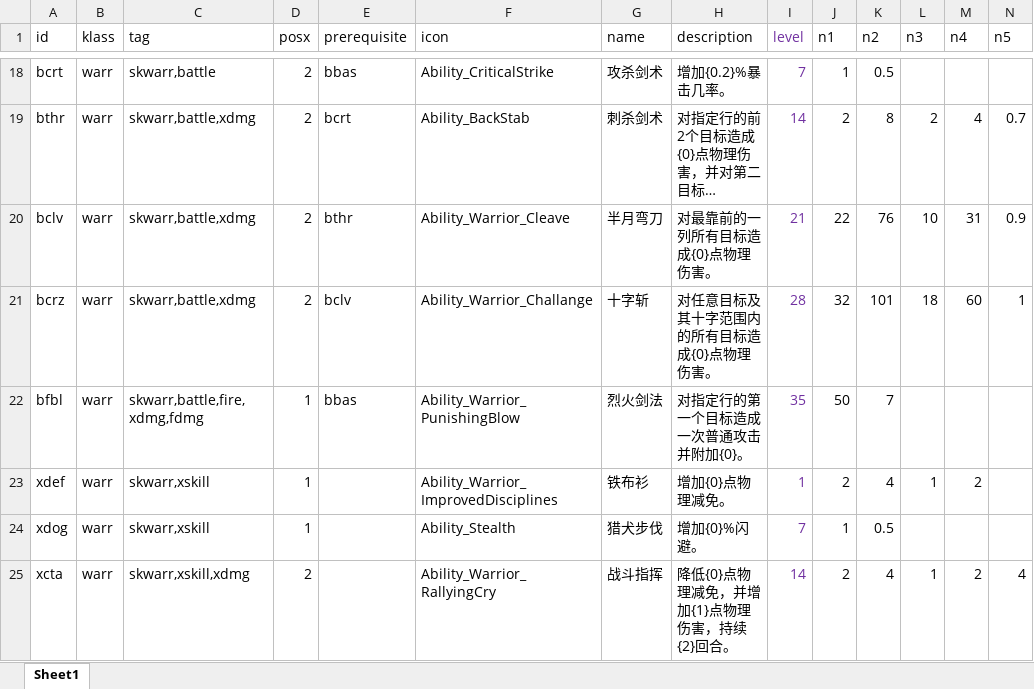
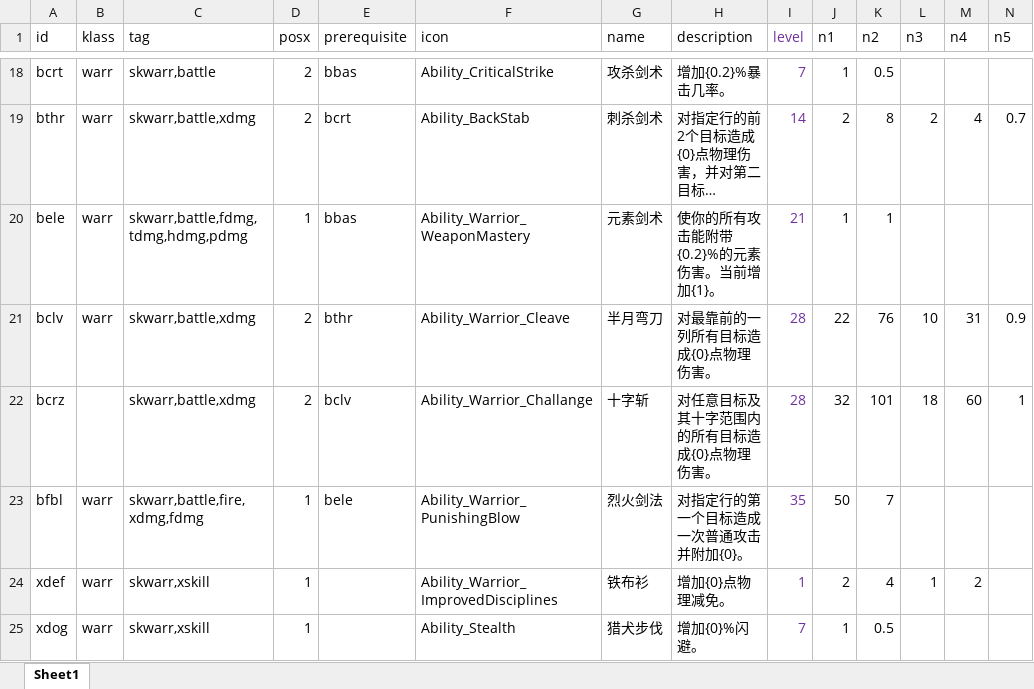
Before and after one commit to yatyricky/gvbasic-mir-remaster, an Excel workbook: configs/Skill.xlsx, sheet Sheet1, drawn as a sheet; only a part is shown, gaps mark what is left out; the shorter side is filled out with more unchanged rows; long unchanged cells end in …; values as stored, in another font and other column widths than the file's, no borders; conditional formats not drawn; addresses are those after the commit; rows hold the shown columns only; the diff names each change by its address in the sheet, - before the commit and + after, or states it on an @@ line.

```diff
--- a/configs/Skill.xlsx (sheet Sheet1)
+++ b/configs/Skill.xlsx (sheet Sheet1)
+row 20: bele | warr | skwarr,battle,fdmg,tdmg,hdmg,pdmg | 1 | bbas | Ability_Warrior_WeaponMastery | 元素剑术 | 使你的所有攻击能附带{0.2}%的元素伤害。当前增加{1}。 | 21 | 1 | 1
-I21 (level): 21
+I21 (level): 28
-B22 (klass): warr
+B22 (klass): (empty)
-E23 (prerequisite): bbas
+E23 (prerequisite): bele
```
Also changed, not shown: 4 other files.
